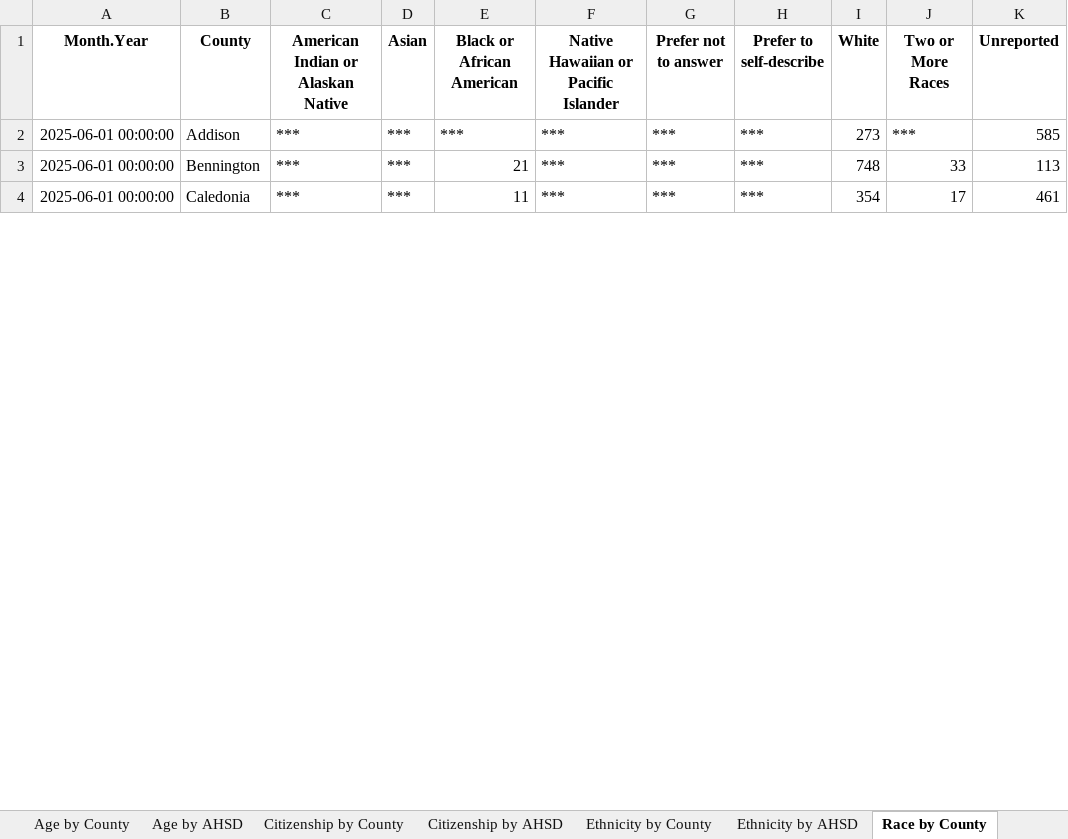
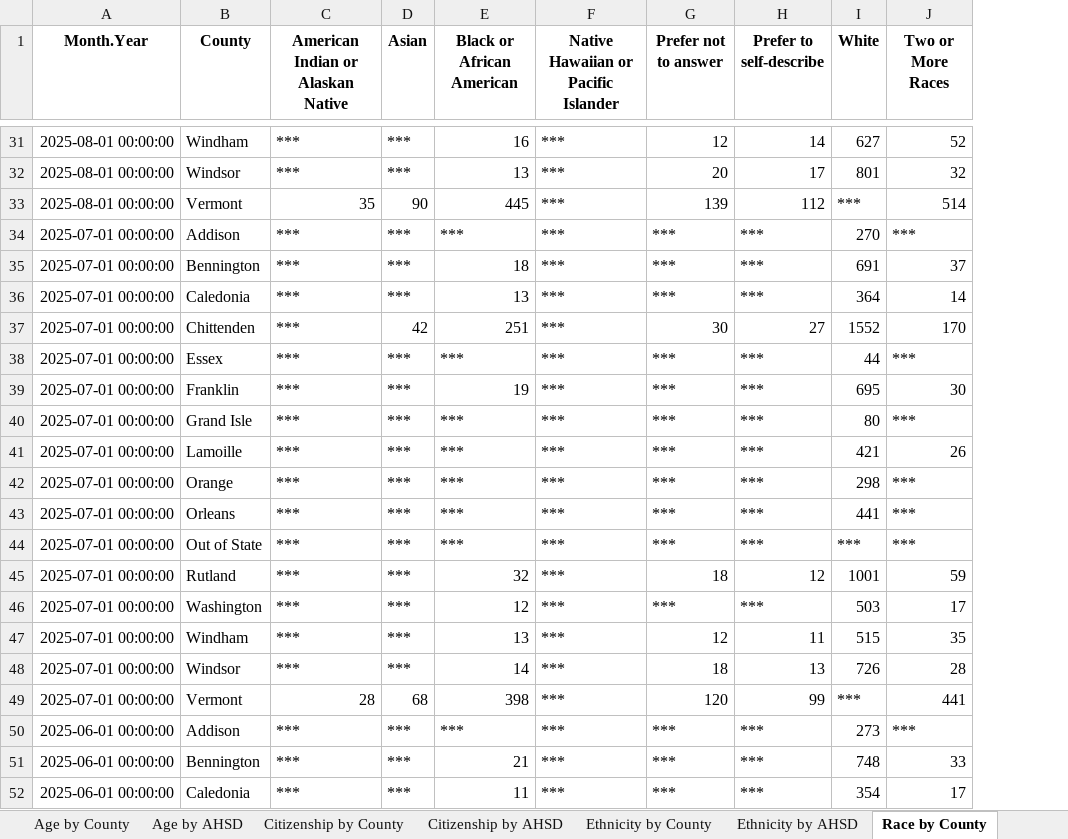
Before and after one commit to vermontkidsdata-org/vermontkidsdata-app, an Excel workbook: suppression/child-data-fy-23-25.xlsx, sheet Race by County, drawn as a sheet; only a part is shown, gaps mark what is left out; values as stored, in another font and other column widths than the file's, no borders; removed rows and columns are numbered as before the commit, all else as after; the diff covers the shown part only; the diff names each change by its address in the sheet, - before the commit and + after, or states it on an @@ line.

```diff
--- a/suppression/child-data-fy-23-25.xlsx (sheet Race by County)
+++ b/suppression/child-data-fy-23-25.xlsx (sheet Race by County)
-column K (Unreported), rows 2-4: 585 | 113 | 461
+row 31: 2025-08-01 00:00:00 | Windham | *** | *** | 16 | *** | 12 | 14 | 627 | 52
+row 32: 2025-08-01 00:00:00 | Windsor | *** | *** | 13 | *** | 20 | 17 | 801 | 32
+row 33: 2025-08-01 00:00:00 | Vermont | 35 | 90 | 445 | *** | 139 | 112 | *** | 514
+row 34: 2025-07-01 00:00:00 | Addison | *** | *** | *** | *** | *** | *** | 270 | ***
+row 35: 2025-07-01 00:00:00 | Bennington | *** | *** | 18 | *** | *** | *** | 691 | 37
+row 36: 2025-07-01 00:00:00 | Caledonia | *** | *** | 13 | *** | *** | *** | 364 | 14
+row 37: 2025-07-01 00:00:00 | Chittenden | *** | 42 | 251 | *** | 30 | 27 | 1552 | 170
+row 38: 2025-07-01 00:00:00 | Essex | *** | *** | *** | *** | *** | *** | 44 | ***
+row 39: 2025-07-01 00:00:00 | Franklin | *** | *** | 19 | *** | *** | *** | 695 | 30
+row 40: 2025-07-01 00:00:00 | Grand Isle | *** | *** | *** | *** | *** | *** | 80 | ***
+row 41: 2025-07-01 00:00:00 | Lamoille | *** | *** | *** | *** | *** | *** | 421 | 26
+row 42: 2025-07-01 00:00:00 | Orange | *** | *** | *** | *** | *** | *** | 298 | ***
+row 43: 2025-07-01 00:00:00 | Orleans | *** | *** | *** | *** | *** | *** | 441 | ***
+row 44: 2025-07-01 00:00:00 | Out of State | *** | *** | *** | *** | *** | *** | *** | ***
+row 45: 2025-07-01 00:00:00 | Rutland | *** | *** | 32 | *** | 18 | 12 | 1001 | 59
+row 46: 2025-07-01 00:00:00 | Washington | *** | *** | 12 | *** | *** | *** | 503 | 17
+row 47: 2025-07-01 00:00:00 | Windham | *** | *** | 13 | *** | 12 | 11 | 515 | 35
+row 48: 2025-07-01 00:00:00 | Windsor | *** | *** | 14 | *** | 18 | 13 | 726 | 28
+row 49: 2025-07-01 00:00:00 | Vermont | 28 | 68 | 398 | *** | 120 | 99 | *** | 441
```
Also changed, not shown: 29 added rows and 111 edited cells elsewhere in this sheet, sheet Race by AHSD, sheet Age by County, sheet Ethnicity by AHSD, sheet Age by AHSD, sheet Ethnicity by County, sheet Citizenship by County, 3 more sheets, suppression/Child Data FY 23-25.xlsx, 10 other files.
